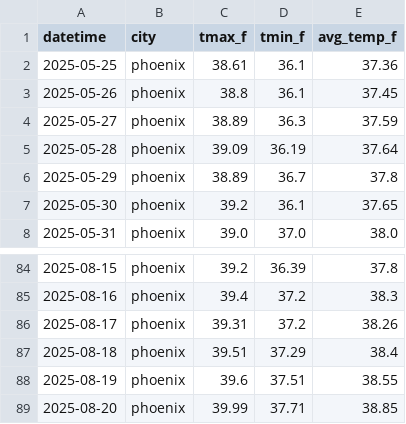
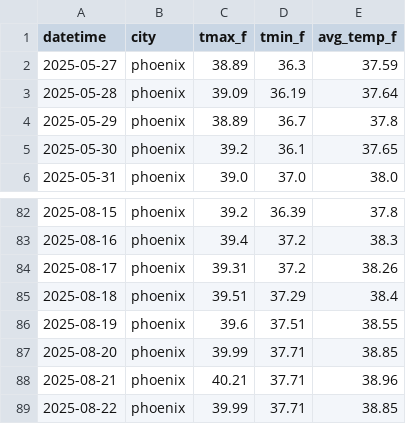
Before and after one commit to SegunOladeinde/ENERGY-ANALYSIS, a CSV file: data/raw/phoenix_weather.csv, drawn as a sheet; only a part is shown, gaps mark what is left out; removed rows and columns are numbered as before the commit, all else as after; the diff names each change by its address in the sheet, - before the commit and + after, or states it on an @@ line.

```diff
--- a/data/raw/phoenix_weather.csv
+++ b/data/raw/phoenix_weather.csv
-row 2: 2025-05-25 | phoenix | 38.61 | 36.1 | 37.36
-row 3: 2025-05-26 | phoenix | 38.8 | 36.1 | 37.45
+row 88: 2025-08-21 | phoenix | 40.21 | 37.71 | 38.96
+row 89: 2025-08-22 | phoenix | 39.99 | 37.71 | 38.85
```
Also changed, not shown: data/processed/merged_data.csv, data/raw/chicago_energy.csv, 11 other files.
